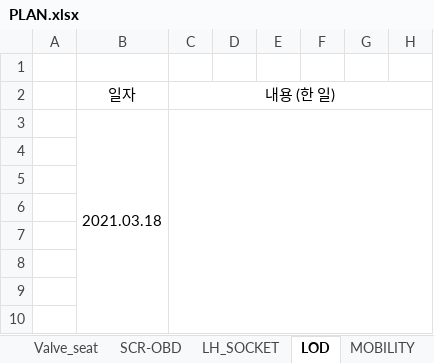
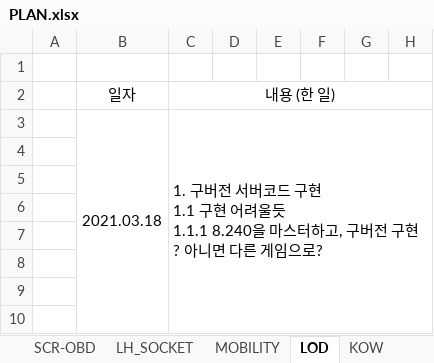
Before and after one commit to swan3708/plan, an Excel workbook: 2021년/PLAN.xlsx, sheet LOD, drawn as a sheet; only a part is shown; values as stored, in another font and other column widths than the file's, no borders; ↵ is a line break in a cell; the diff names each change by its address in the sheet, - before the commit and + after, or states it on an @@ line.

```diff
--- a/2021년/PLAN.xlsx (sheet LOD)
+++ b/2021년/PLAN.xlsx (sheet LOD)
+sheet tab: KOW
@@ sheet tab order changed: SCR-OBD | LH_SOCKET | MOBILITY | LOD | KOW @@
-C3 (내용 (한 일)): (empty)
+C3 (내용 (한 일)): 1. 구버전 서버코드 구현 ↵ 1.1 구현 어려울듯 ↵ 1.1.1 8.240을 마스터하고, 구버전 구현? 아니면 다른 게임으로?
```
Also changed, not shown: sheet 하루일정, sheet WR, sheet F7_1772, sheet SCR-OBD, other sheet tabs.
